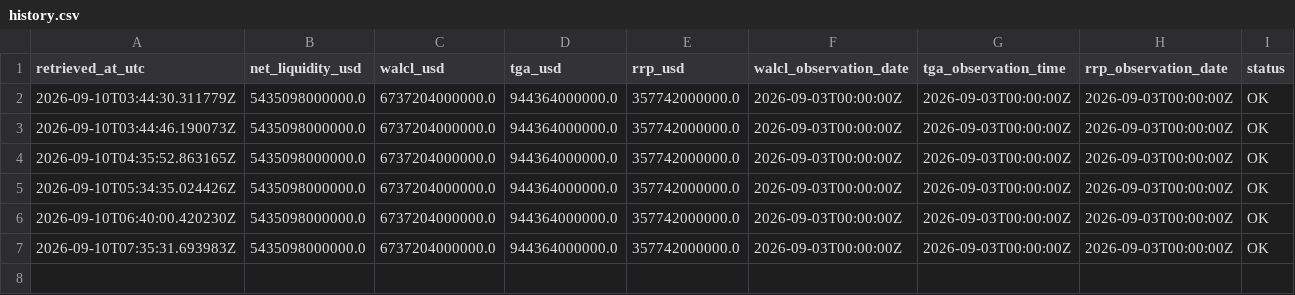
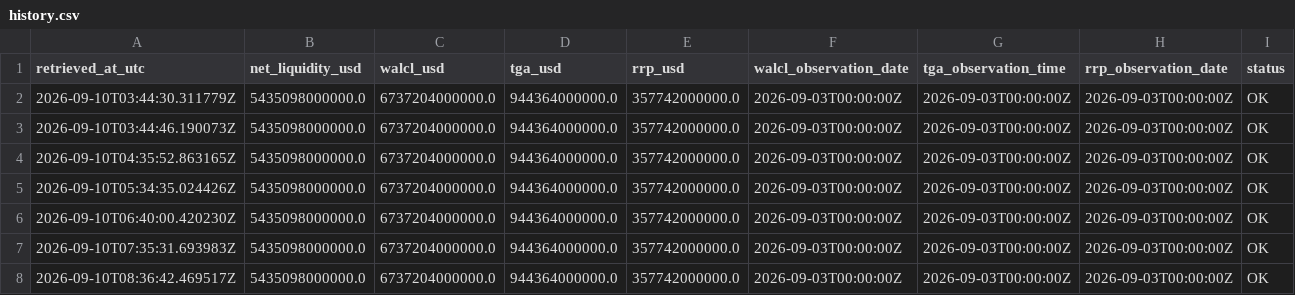
Before and after one commit to sovet12345688-debug/master-alt-cvd, a CSV file: net_liquidity/data/history.csv, drawn as a sheet.

Commit message:
data: hourly US net liquidity proxy

```diff
--- a/net_liquidity/data/history.csv
+++ b/net_liquidity/data/history.csv
@@ -7 +7,2 @@ retrieved_at_utc,net_liquidity_usd,walcl_usd,tga_usd,rrp_usd,walcl_observation_d
 2026-09-10T07:35:31.693983Z,5435098000000.0,6737204000000.0,944364000000.0,357742000000.0,2026-09-03T00:00:00Z,2026-09-03T00:00:00Z,2026-09-03T00:00:00Z,OK
+2026-09-10T08:36:42.469517Z,5435098000000.0,6737204000000.0,944364000000.0,357742000000.0,2026-09-03T00:00:00Z,2026-09-03T00:00:00Z,2026-09-03T00:00:00Z,OK
```
Also changed, not shown: 2 other files.
